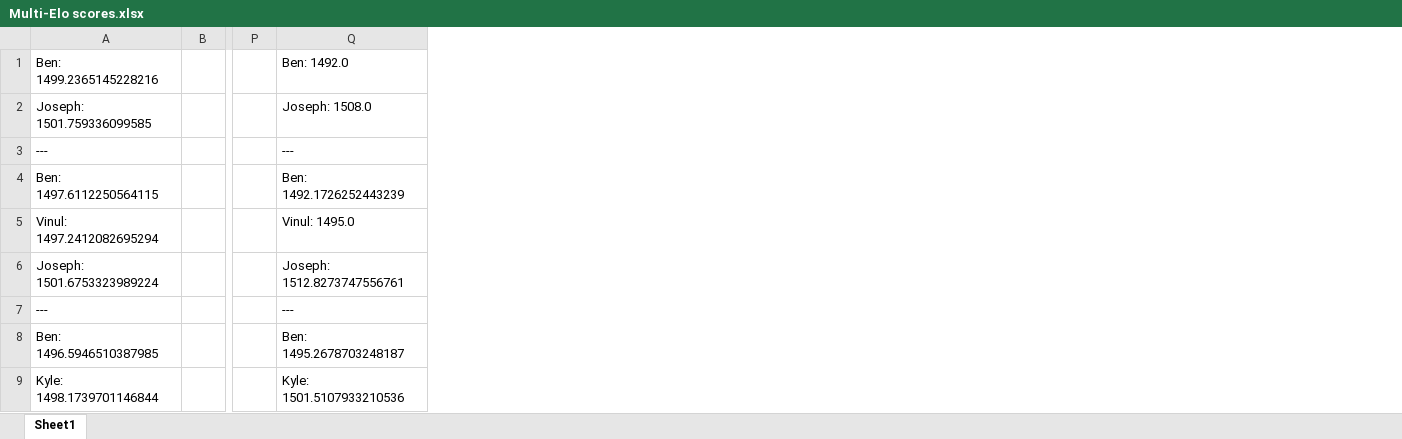
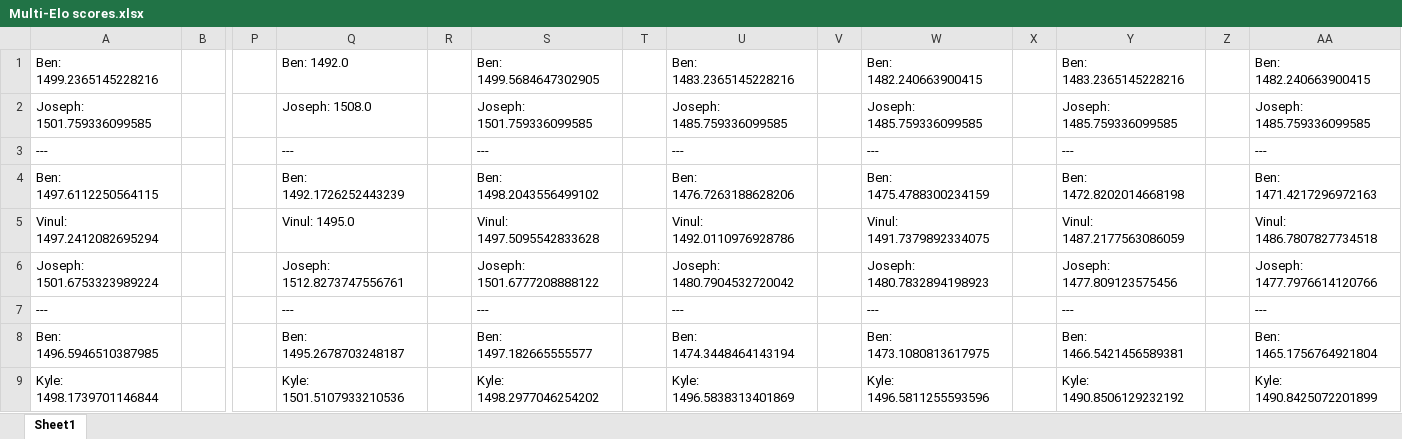
Before and after one commit to WareJosephB/QAProject, an Excel workbook: Multi-Elo scores.xlsx, sheet Sheet1, drawn as a sheet; only a part is shown, gaps mark what is left out; values as stored, in another font and other column widths than the file's, no cell formats; charts and pictures not drawn; the diff names each change by its address in the sheet, - before the commit and + after, or states it on an @@ line.

```diff
--- a/Multi-Elo scores.xlsx (sheet Sheet1)
+++ b/Multi-Elo scores.xlsx (sheet Sheet1)
+column R, empty
+column S, rows 1-9: Ben: 1499.5684647302905 | Joseph: 1501.759336099585 | --- | Ben: 1498.2043556499102 | Vinul: 1497.5095542833628 | Joseph: 1501.6777208888122 | --- | Ben: 1497.182665555577 | Kyle: 1498.2977046254202
+column T, empty
+column U, rows 1-9: Ben: 1483.2365145228216 | Joseph: 1485.759336099585 | --- | Ben: 1476.7263188628206 | Vinul: 1492.0110976928786 | Joseph: 1480.7904532720042 | --- | Ben: 1474.3448464143194 | Kyle: 1496.5838313401869
+column V, empty
+column W, rows 1-9: Ben: 1482.240663900415 | Joseph: 1485.759336099585 | --- | Ben: 1475.4788300234159 | Vinul: 1491.7379892334075 | Joseph: 1480.7832894198923 | --- | Ben: 1473.1080813617975 | Kyle: 1496.5811255593596
+column X, empty
+column Y, rows 1-9: Ben: 1483.2365145228216 | Joseph: 1485.759336099585 | --- | Ben: 1472.8202014668198 | Vinul: 1487.2177563086059 | Joseph: 1477.809123575456 | --- | Ben: 1466.5421456589381 | Kyle: 1490.8506129232192
+column Z, empty
+column AA, rows 1-9: Ben: 1482.240663900415 | Joseph: 1485.759336099585 | --- | Ben: 1471.4217296972163 | Vinul: 1486.7807827734518 | Joseph: 1477.7976614120766 | --- | Ben: 1465.1756764921804 | Kyle: 1490.8425072201899
```
Also changed, not shown: cell formats, charts or pictures, 27 other files.
